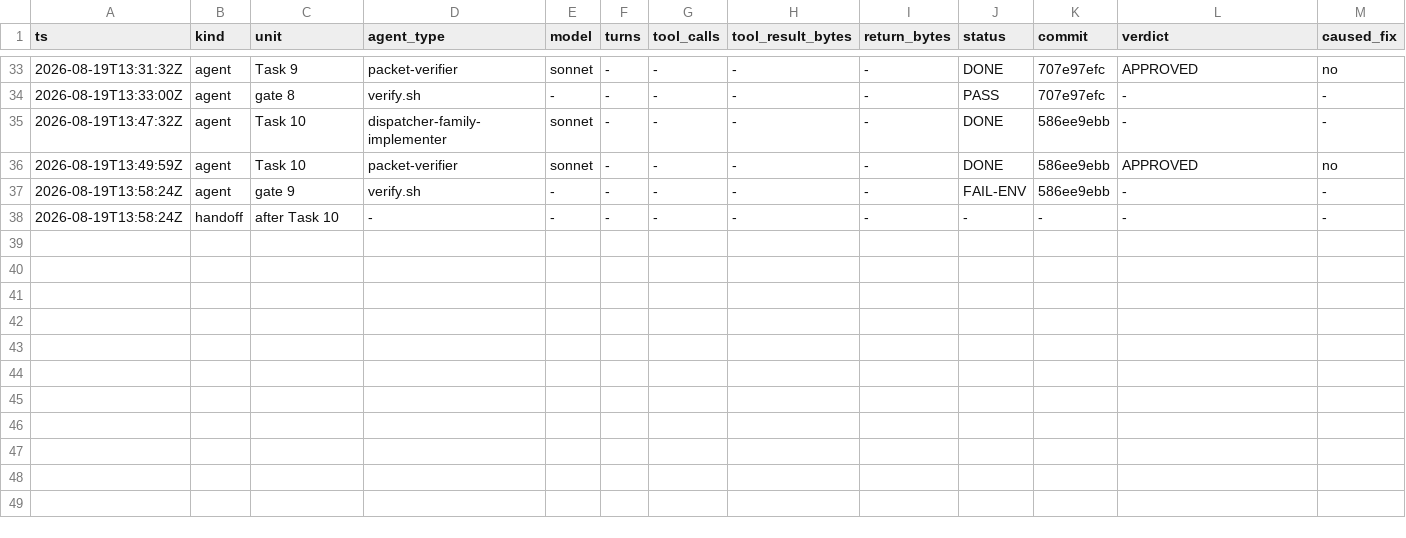
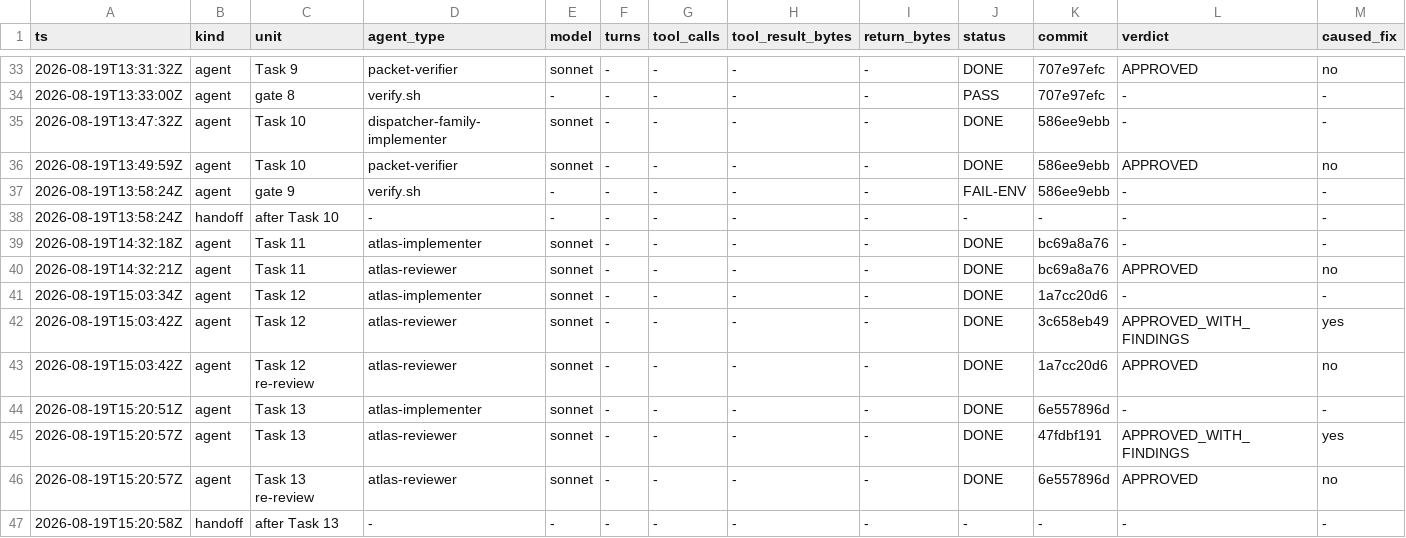
Before and after one commit to Chronicle20/atlas, a TSV file: docs/tasks/task-241-duey-parcel-delivery/agent-ledger.tsv, drawn as a sheet; only a part is shown, gaps mark what is left out; rows hold the shown columns only; the diff names each change by its address in the sheet, - before the commit and + after, or states it on an @@ line.

```diff
--- a/docs/tasks/task-241-duey-parcel-delivery/agent-ledger.tsv
+++ b/docs/tasks/task-241-duey-parcel-delivery/agent-ledger.tsv
+row 39: 2026-08-19T14:32:18Z | agent | Task 11 | atlas-implementer | sonnet | - | - | - | - | DONE | bc69a8a76 | - | -
+row 40: 2026-08-19T14:32:21Z | agent | Task 11 | atlas-reviewer | sonnet | - | - | - | - | DONE | bc69a8a76 | APPROVED | no
+row 41: 2026-08-19T15:03:34Z | agent | Task 12 | atlas-implementer | sonnet | - | - | - | - | DONE | 1a7cc20d6 | - | -
+row 42: 2026-08-19T15:03:42Z | agent | Task 12 | atlas-reviewer | sonnet | - | - | - | - | DONE | 3c658eb49 | APPROVED_WITH_FINDINGS | yes
+row 43: 2026-08-19T15:03:42Z | agent | Task 12 re-review | atlas-reviewer | sonnet | - | - | - | - | DONE | 1a7cc20d6 | APPROVED | no
+row 44: 2026-08-19T15:20:51Z | agent | Task 13 | atlas-implementer | sonnet | - | - | - | - | DONE | 6e557896d | - | -
+row 45: 2026-08-19T15:20:57Z | agent | Task 13 | atlas-reviewer | sonnet | - | - | - | - | DONE | 47fdbf191 | APPROVED_WITH_FINDINGS | yes
+row 46: 2026-08-19T15:20:57Z | agent | Task 13 re-review | atlas-reviewer | sonnet | - | - | - | - | DONE | 6e557896d | APPROVED | no
+row 47: 2026-08-19T15:20:58Z | handoff | after Task 13 | - | - | - | - | - | - | - | - | - | -
```
Also changed, not shown: 5 other files.
